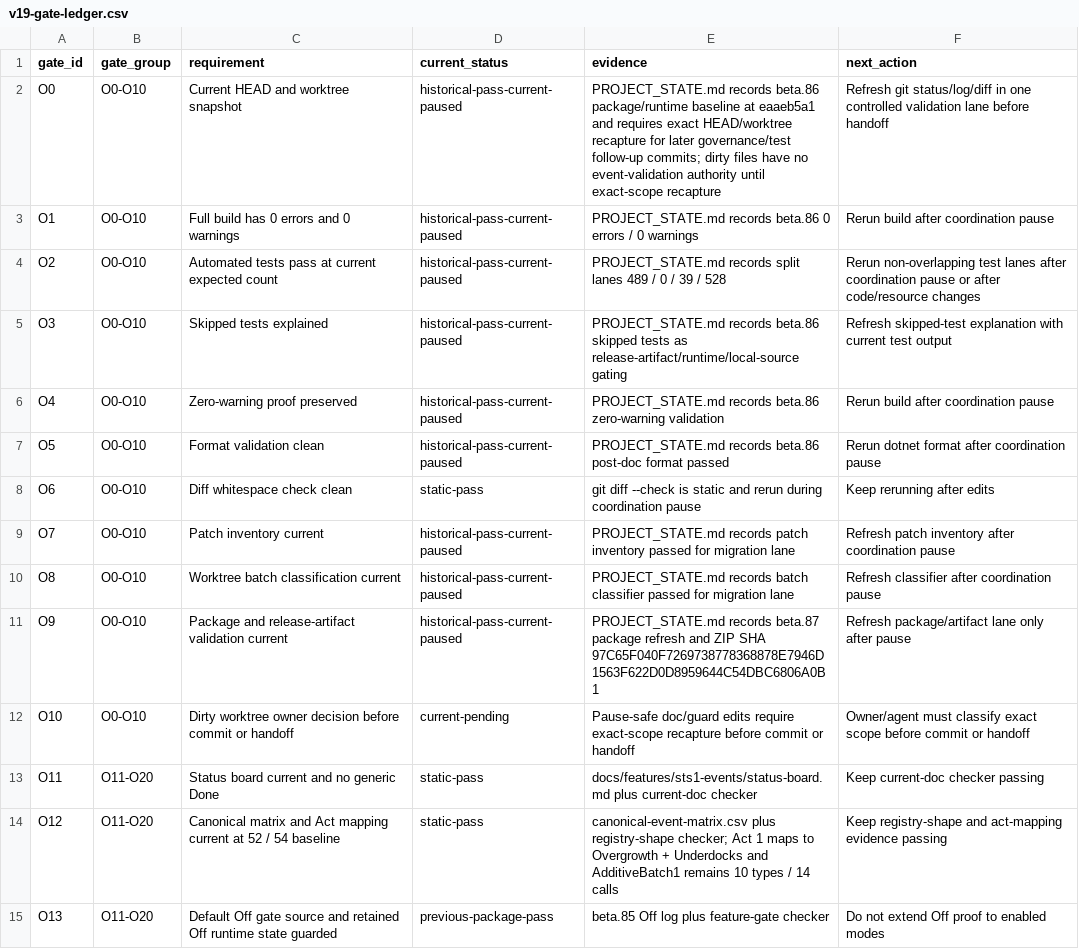
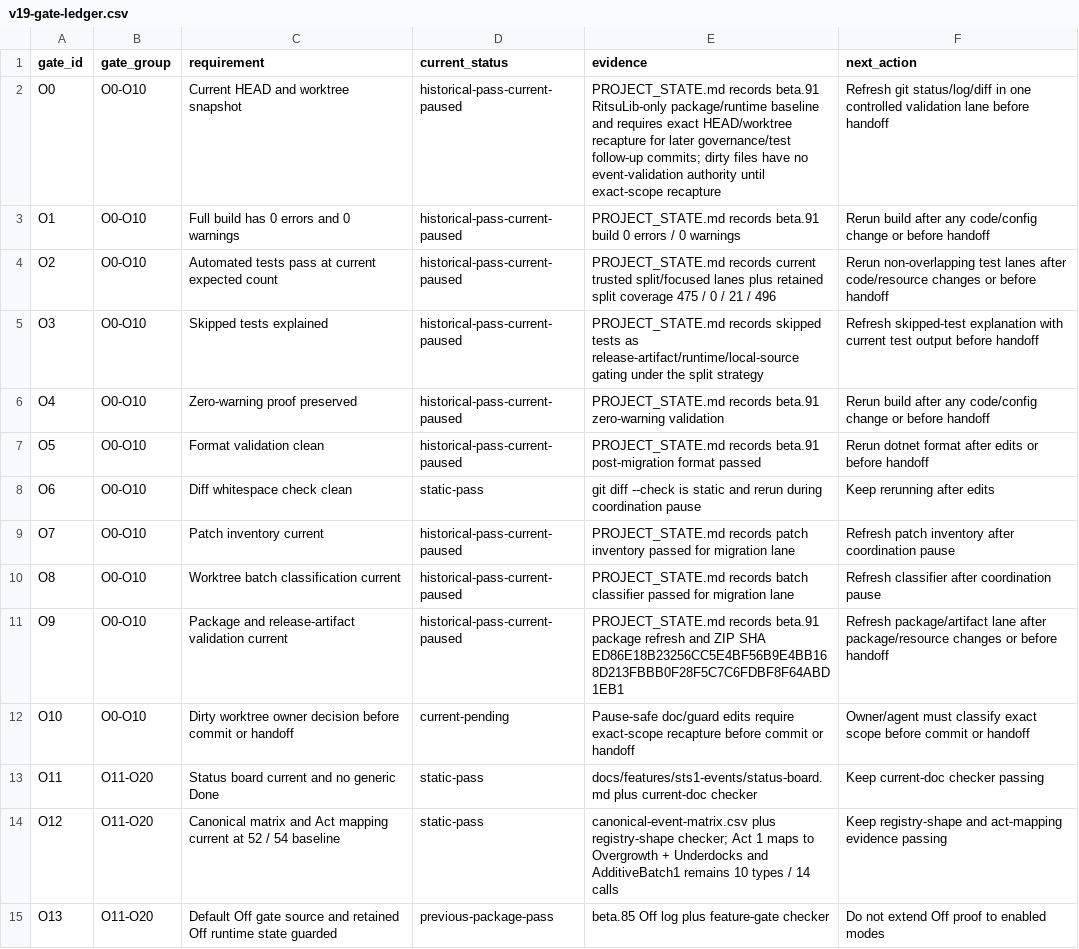
Before and after one commit to wenhuorongbing-netizen/dev-the-spire, a CSV file: docs/features/sts1-events/v19-gate-ledger.csv, drawn as a sheet; only a part is shown.

Commit message:
Refresh StS1 gate ledger beta91 baseline

```diff
--- a/docs/features/sts1-events/v19-gate-ledger.csv
+++ b/docs/features/sts1-events/v19-gate-ledger.csv
@@ -1,8 +1,8 @@
 gate_id,gate_group,requirement,current_status,evidence,next_action
-O0,O0-O10,Current HEAD and worktree snapshot,historical-pass-current-paused,PROJECT_STATE.md records beta.86 package/runtime baseline at eaaeb5a1 and requires exact HEAD/worktree recapture for later governance/test follow-up commits; dirty files have no event-validation authority until exact-scope recapture,Refresh git status/log/diff in one controlled validation lane before handoff
-O1,O0-O10,Full build has 0 errors and 0 warnings,historical-pass-current-paused,PROJECT_STATE.md records beta.86 0 errors / 0 warnings,Rerun build after coordination pause
-O2,O0-O10,Automated tests pass at current expected count,historical-pass-current-paused,PROJECT_STATE.md records split lanes 489 / 0 / 39 / 528,Rerun non-overlapping test lanes after coordination pause or after code/resource changes
-O3,O0-O10,Skipped tests explained,historical-pass-current-paused,PROJECT_STATE.md records beta.86 skipped tests as release-artifact/runtime/local-source gating,Refresh skipped-test explanation with current test output
-O4,O0-O10,Zero-warning proof preserved,historical-pass-current-paused,PROJECT_STATE.md records beta.86 zero-warning validation,Rerun build after coordination pause
-O5,O0-O10,Format validation clean,historical-pass-current-paused,PROJECT_STATE.md records beta.86 post-doc format passed,Rerun dotnet format after coordination pause
+O0,O0-O10,Current HEAD and worktree snapshot,historical-pass-current-paused,PROJECT_STATE.md records beta.91 RitsuLib-only package/runtime baseline and requires exact HEAD/worktree recapture for later governance/test follow-up commits; dirty files have no event-validation authority until exact-scope recapture,Refresh git status/log/diff in one controlled validation lane before handoff
+O1,O0-O10,Full build has 0 errors and 0 warnings,historical-pass-current-paused,PROJECT_STATE.md records beta.91 build 0 errors / 0 warnings,Rerun build after any code/config change or before handoff
+O2,O0-O10,Automated tests pass at current expected count,historical-pass-current-paused,PROJECT_STATE.md records current trusted split/focused lanes plus retained split coverage 475 / 0 / 21 / 496,Rerun non-overlapping test lanes after code/resource changes or before handoff
+O3,O0-O10,Skipped tests explained,historical-pass-current-paused,PROJECT_STATE.md records skipped tests as release-artifact/runtime/local-source gating under the split strategy,Refresh skipped-test explanation with current test output before handoff
+O4,O0-O10,Zero-warning proof preserved,historical-pass-current-paused,PROJECT_STATE.md records beta.91 zero-warning validation,Rerun build after any code/config change or before handoff
+O5,O0-O10,Format validation clean,historical-pass-current-paused,PROJECT_STATE.md records beta.91 post-migration format passed,Rerun dotnet format after edits or before handoff
 O6,O0-O10,Diff whitespace check clean,static-pass,git diff --check is static and rerun during coordination pause,Keep rerunning after edits
@@ -10,3 +10,3 @@ O7,O0-O10,Patch inventory current,historical-pass-current-paused,PROJECT_STATE.m
 O8,O0-O10,Worktree batch classification current,historical-pass-current-paused,PROJECT_STATE.md records batch classifier passed for migration lane,Refresh classifier after coordination pause
-O9,O0-O10,Package and release-artifact validation current,historical-pass-current-paused,PROJECT_STATE.md records beta.87 package refresh and ZIP SHA 97C65F040F7269738778368878E7946D1563F622D0D8959644C54DBC6806A0B1,Refresh package/artifact lane only after pause
+O9,O0-O10,Package and release-artifact validation current,historical-pass-current-paused,PROJECT_STATE.md records beta.91 package refresh and ZIP SHA ED86E18B23256CC5E4BF56B9E4BB168D213FBBB0F28F5C7C6FDBF8F64ABD1EB1,Refresh package/artifact lane after package/resource changes or before handoff
 O10,O0-O10,Dirty worktree owner decision before commit or handoff,current-pending,Pause-safe doc/guard edits require exact-scope recapture before commit or handoff,Owner/agent must classify exact scope before commit or handoff
```
Also changed, not shown: 2 other files.
